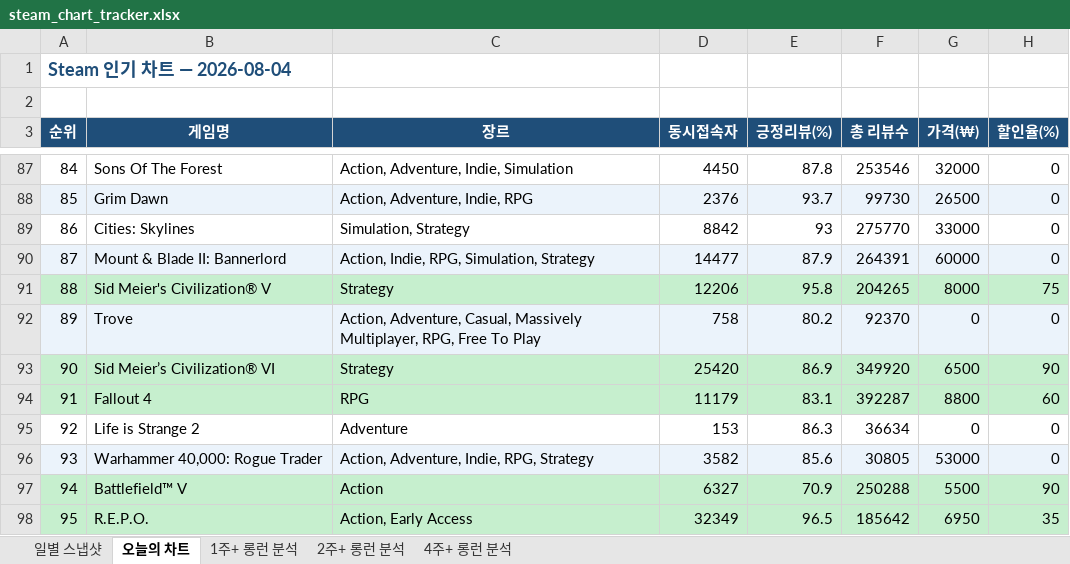
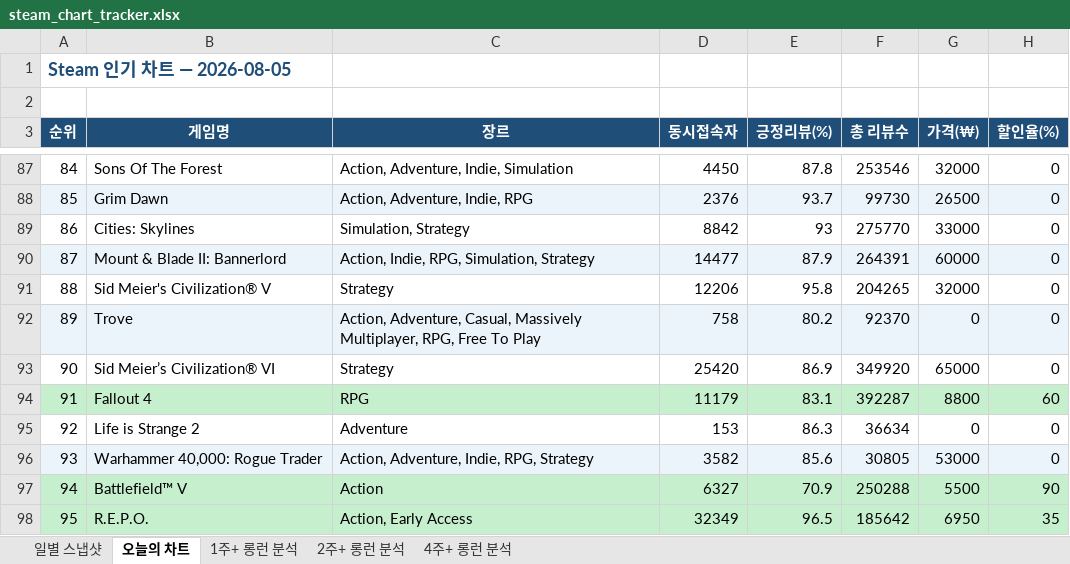
Before and after one commit to ahroyun/steam-tracker, an Excel workbook: steam_chart_tracker.xlsx, sheet 오늘의 차트, drawn as a sheet; only a part is shown, gaps mark what is left out; values as stored, in another font and other column widths than the file's, no borders; the diff names each change by its address in the sheet, - before the commit and + after, or states it on an @@ line.

```diff
--- a/steam_chart_tracker.xlsx (sheet 오늘의 차트)
+++ b/steam_chart_tracker.xlsx (sheet 오늘의 차트)
-A1 (순위): Steam 인기 차트 — 2026-08-04
+A1 (순위): Steam 인기 차트 — 2026-08-05
-A91:H91 fill: #C6EFCE
+A91:H91 fill: none
-G91 (가격(₩)): 8000
+G91 (가격(₩)): 32000
-H91 (할인율(%)): 75
+H91 (할인율(%)): 0
-A93:H93 fill: #C6EFCE
+A93:H93 fill: none
-G93 (가격(₩)): 6500
+G93 (가격(₩)): 65000
-H93 (할인율(%)): 90
+H93 (할인율(%)): 0
```
Also changed, not shown: sheet 일별 스냅샷, sheet 1주+ 롱런 분석, sheet 2주+ 롱런 분석, sheet 4주+ 롱런 분석, 1 other file.
